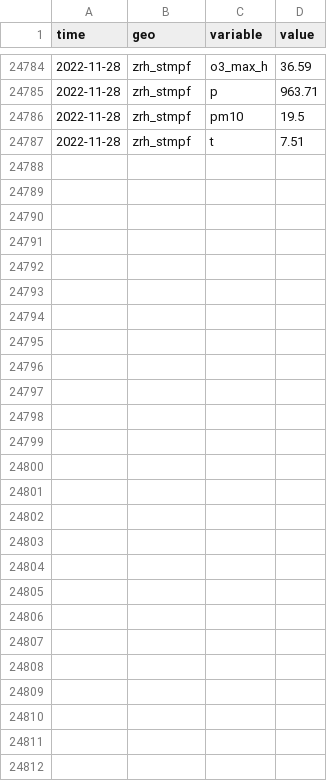
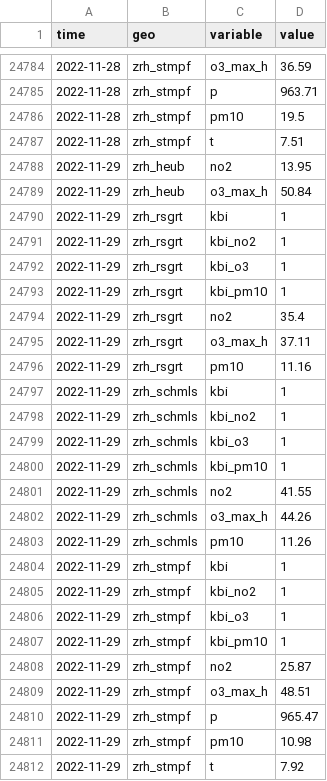
Before and after one commit to KOF-ch/economic-monitoring, a CSV file: data/ch.zueriluft.csv, drawn as a sheet; only a part is shown, gaps mark what is left out; the diff names each change by its address in the sheet, - before the commit and + after, or states it on an @@ line.

Commit message:
automatic data update at 2022-11-30 01:52:05

```diff
--- a/data/ch.zueriluft.csv
+++ b/data/ch.zueriluft.csv
+row 24788: 2022-11-29 | zrh_heub | no2 | 13.95
+row 24789: 2022-11-29 | zrh_heub | o3_max_h | 50.84
+row 24790: 2022-11-29 | zrh_rsgrt | kbi | 1
+row 24791: 2022-11-29 | zrh_rsgrt | kbi_no2 | 1
+row 24792: 2022-11-29 | zrh_rsgrt | kbi_o3 | 1
+row 24793: 2022-11-29 | zrh_rsgrt | kbi_pm10 | 1
+row 24794: 2022-11-29 | zrh_rsgrt | no2 | 35.4
+row 24795: 2022-11-29 | zrh_rsgrt | o3_max_h | 37.11
+row 24796: 2022-11-29 | zrh_rsgrt | pm10 | 11.16
+row 24797: 2022-11-29 | zrh_schmls | kbi | 1
+row 24798: 2022-11-29 | zrh_schmls | kbi_no2 | 1
+row 24799: 2022-11-29 | zrh_schmls | kbi_o3 | 1
+row 24800: 2022-11-29 | zrh_schmls | kbi_pm10 | 1
+row 24801: 2022-11-29 | zrh_schmls | no2 | 41.55
+row 24802: 2022-11-29 | zrh_schmls | o3_max_h | 44.26
+row 24803: 2022-11-29 | zrh_schmls | pm10 | 11.26
+row 24804: 2022-11-29 | zrh_stmpf | kbi | 1
+row 24805: 2022-11-29 | zrh_stmpf | kbi_no2 | 1
+row 24806: 2022-11-29 | zrh_stmpf | kbi_o3 | 1
+row 24807: 2022-11-29 | zrh_stmpf | kbi_pm10 | 1
+row 24808: 2022-11-29 | zrh_stmpf | no2 | 25.87
+row 24809: 2022-11-29 | zrh_stmpf | o3_max_h | 48.51
+row 24810: 2022-11-29 | zrh_stmpf | p | 965.47
+row 24811: 2022-11-29 | zrh_stmpf | pm10 | 10.98
+row 24812: 2022-11-29 | zrh_stmpf | t | 7.92
```
Also changed, not shown: data/ch.seco.jobroom.vacancies.csv, data/ch.shab.csv, 20 other files.
